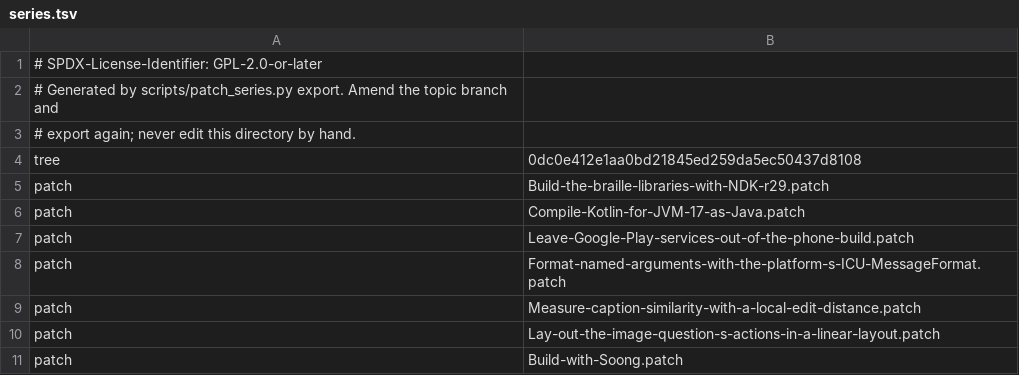
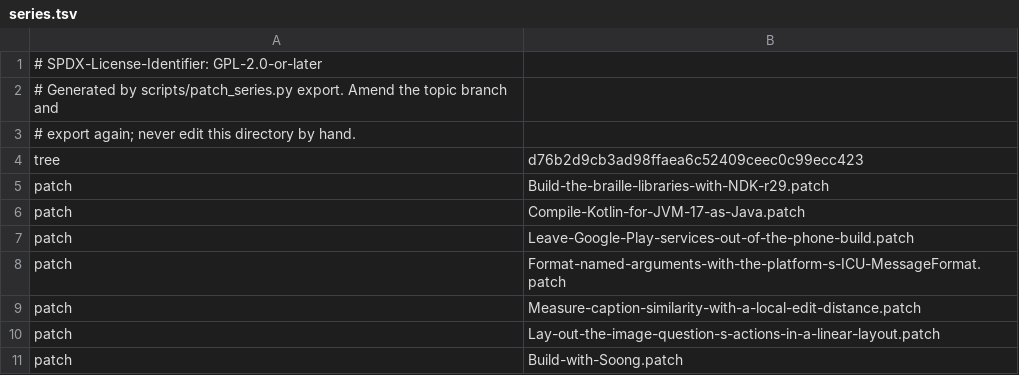
Before and after one commit to 22f/kernarium, a TSV file: dependencies/patches/talkback/series.tsv, drawn as a sheet.

```diff
--- a/dependencies/patches/talkback/series.tsv
+++ b/dependencies/patches/talkback/series.tsv
@@ -3,3 +3,3 @@
 # export again; never edit this directory by hand.
-tree	0dc0e412e1aa0bd21845ed259da5ec50437d8108
+tree	d76b2d9cb3ad98ffaea6c52409ceec0c99ecc423
 patch	Build-the-braille-libraries-with-NDK-r29.patch
```
Also changed, not shown: 1 other file.
